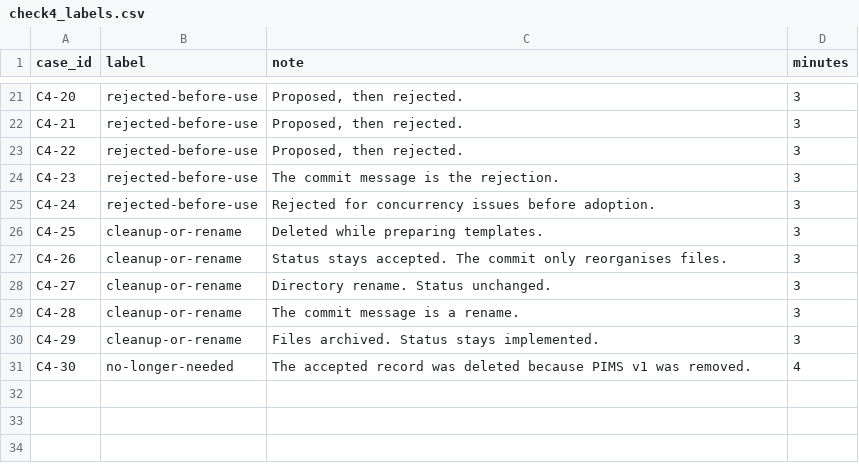
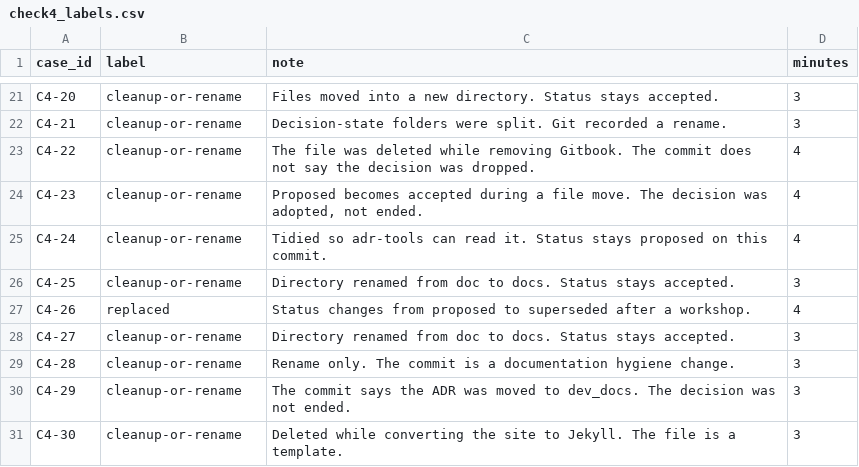
Before and after one commit to anmolwajid3/agentscan, a CSV file: adr-feasibility/data/manual/check4_labels.csv, drawn as a sheet; only a part is shown, gaps mark what is left out; the diff covers the shown part only; the diff names each change by its address in the sheet, - before the commit and + after, or states it on an @@ line.

```diff
--- a/adr-feasibility/data/manual/check4_labels.csv
+++ b/adr-feasibility/data/manual/check4_labels.csv
-B21:B25 (label): rejected-before-use
+B21:B25 (label): cleanup-or-rename
-C21 (note): Proposed, then rejected.
+C21 (note): Files moved into a new directory. Status stays accepted.
-C22 (note): Proposed, then rejected.
+C22 (note): Decision-state folders were split. Git recorded a rename.
-C23 (note): Proposed, then rejected.
+C23 (note): The file was deleted while removing Gitbook. The commit does not say the decision was dropped.
-D23:D25 (minutes): 3
+D23:D25 (minutes): 4
-C24 (note): The commit message is the rejection.
+C24 (note): Proposed becomes accepted during a file move. The decision was adopted, not ended.
-C25 (note): Rejected for concurrency issues before adoption.
+C25 (note): Tidied so adr-tools can read it. Status stays proposed on this commit.
-C26 (note): Deleted while preparing templates.
+C26 (note): Directory renamed from doc to docs. Status stays accepted.
-B27 (label): cleanup-or-rename
+B27 (label): replaced
-C27 (note): Status stays accepted. The commit only reorganises files.
+C27 (note): Status changes from proposed to superseded after a workshop.
-D27 (minutes): 3
+D27 (minutes): 4
-C28 (note): Directory rename. Status unchanged.
+C28 (note): Directory renamed from doc to docs. Status stays accepted.
-C29 (note): The commit message is a rename.
+C29 (note): Rename only. The commit is a documentation hygiene change.
-C30 (note): Files archived. Status stays implemented.
+C30 (note): The commit says the ADR was moved to dev_docs. The decision was not ended.
-B31 (label): no-longer-needed
+B31 (label): cleanup-or-rename
-C31 (note): The accepted record was deleted because PIMS v1 was removed.
+C31 (note): Deleted while converting the site to Jekyll. The file is a template.
-D31 (minutes): 4
+D31 (minutes): 3
```
Also changed, not shown: 39 edited cells elsewhere in this file, adr-feasibility/data/check4_sample.csv, adr-feasibility/data/check4_script_labels.csv, 42 other files.
